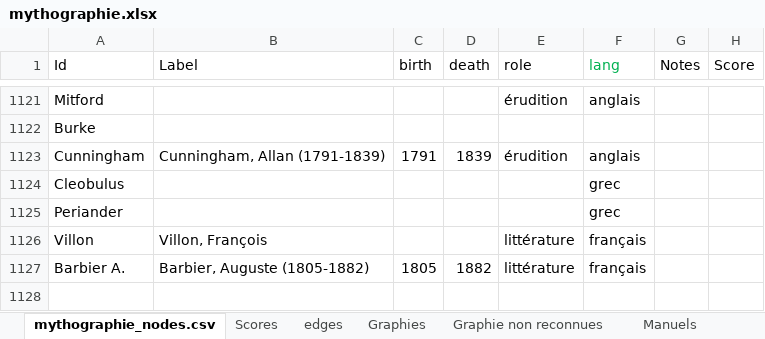
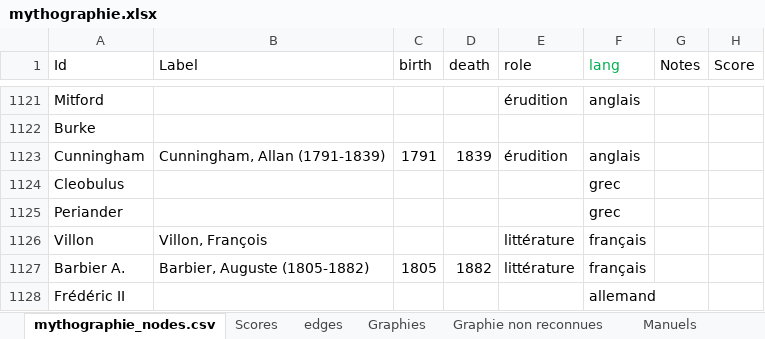
Before and after one commit to OBVIL/mythographie, an Excel workbook: data/mythographie.xlsx, sheet mythographie_nodes.csv, drawn as a sheet; only a part is shown, gaps mark what is left out; values as stored, in another font and other column widths than the file's, no borders; the diff names each change by its address in the sheet, - before the commit and + after, or states it on an @@ line.

```diff
--- a/data/mythographie.xlsx (sheet mythographie_nodes.csv)
+++ b/data/mythographie.xlsx (sheet mythographie_nodes.csv)
+row 1128: Frédéric II |  |  |  |  | allemand
```
Also changed, not shown: 3 other files.
